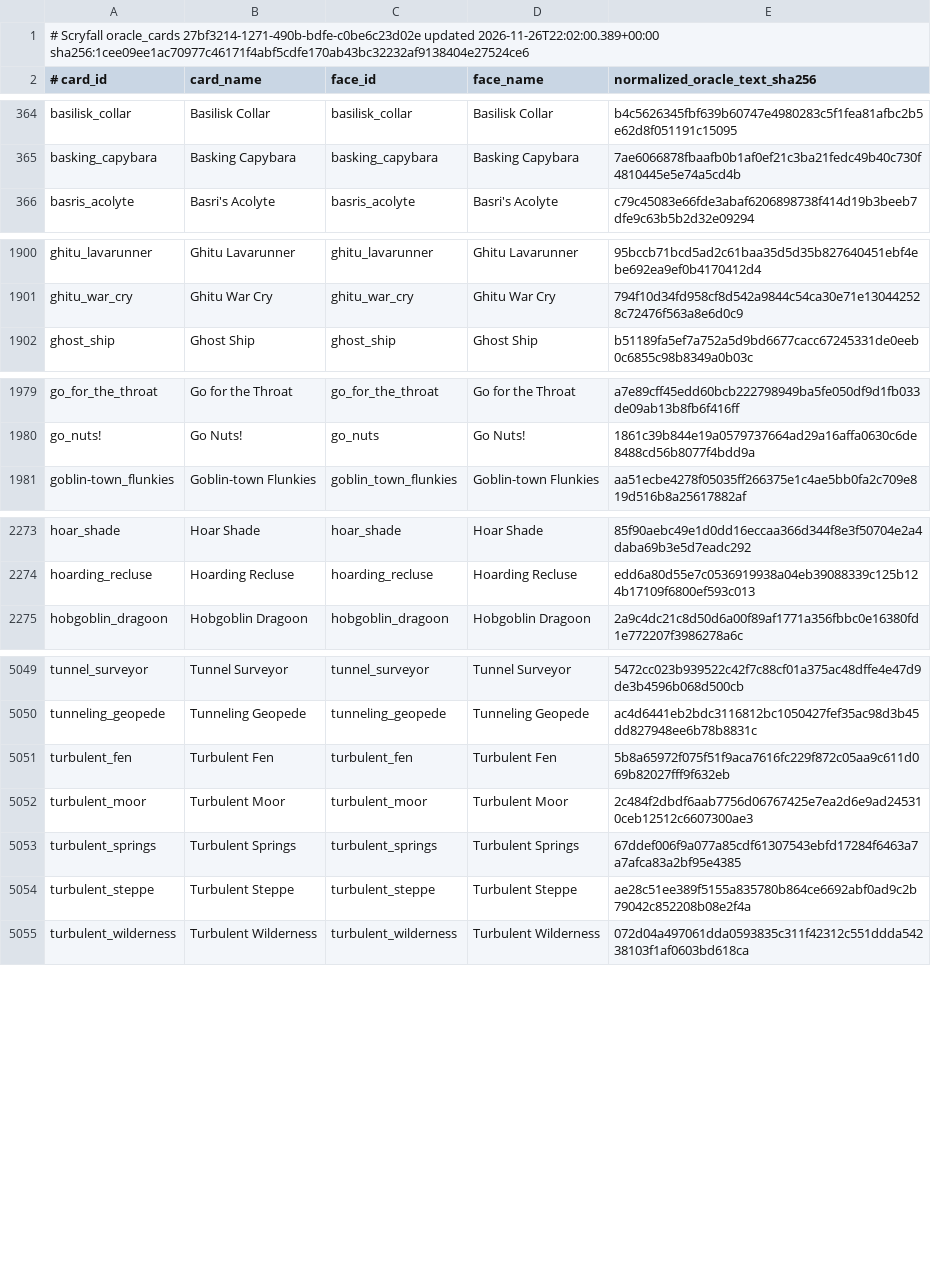
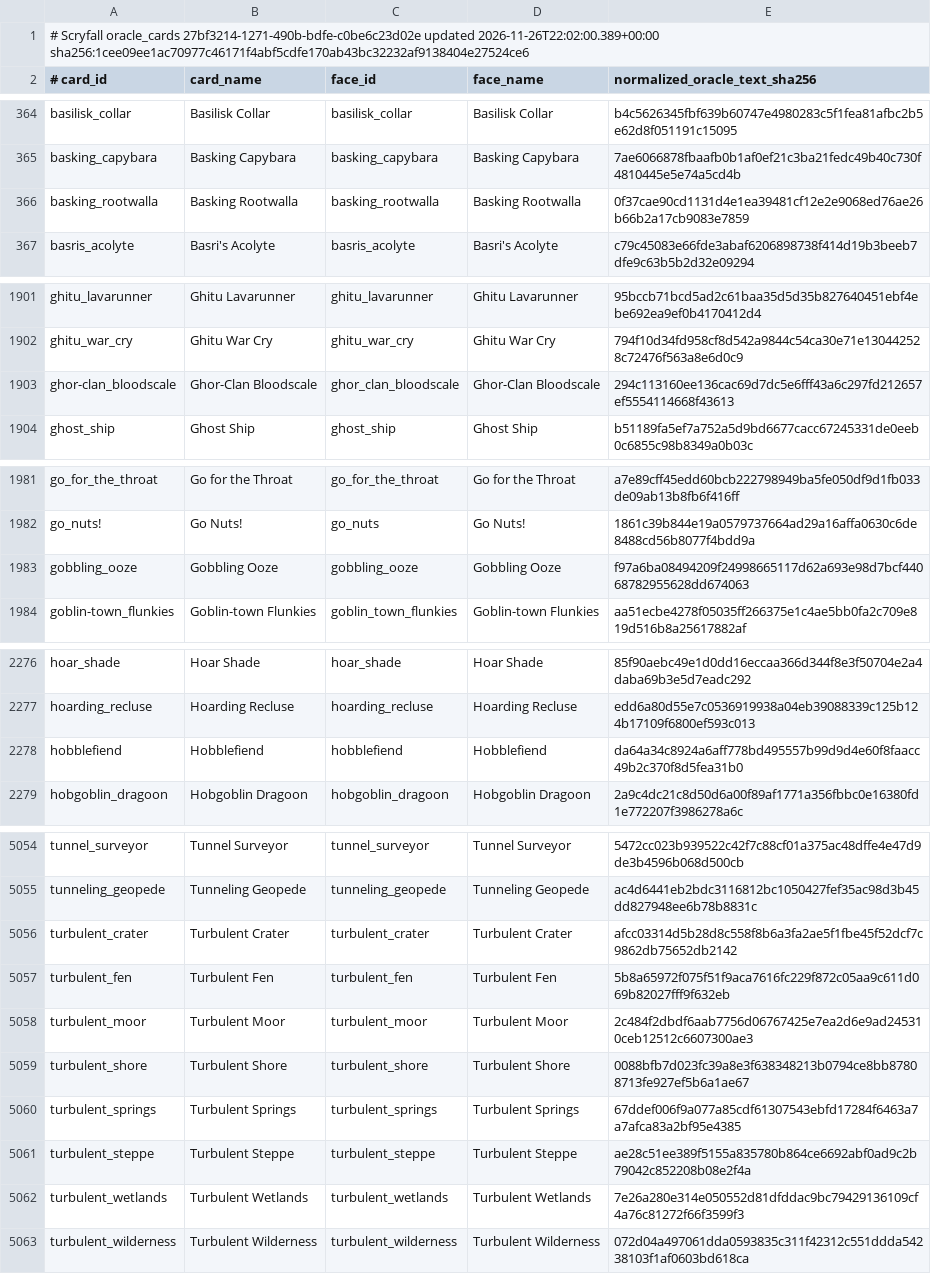
Before and after one commit to pizzaninja188/Cockatrice, a TSV file: tricerules/tricerules-cards/presentation/oracle_fingerprints.tsv, drawn as a sheet; only a part is shown, gaps mark what is left out; the diff covers the shown part only.

Commit message:
Add queue-v89 Turbulent duals, once-each-turn pumps and sacrifice counters

```diff
--- a/tricerules/tricerules-cards/presentation/oracle_fingerprints.tsv
+++ b/tricerules/tricerules-cards/presentation/oracle_fingerprints.tsv
@@ -365,2 +365,3 @@ basilisk_collar	Basilisk Collar	basilisk_collar	Basilisk Collar	b4c5626345fbf639
 basking_capybara	Basking Capybara	basking_capybara	Basking Capybara	7ae6066878fbaafb0b1af0ef21c3ba21fedc49b40c730f4810445e5e74a5cd4b
+basking_rootwalla	Basking Rootwalla	basking_rootwalla	Basking Rootwalla	0f37cae90cd1131d4e1ea39481cf12e2e9068ed76ae26b66b2a17cb9083e7859
 basris_acolyte	Basri's Acolyte	basris_acolyte	Basri's Acolyte	c79c45083e66fde3abaf6206898738f414d19b3beeb7dfe9c63b5b2d32e09294
@@ -1901,2 +1902,3 @@ ghitu_lavarunner	Ghitu Lavarunner	ghitu_lavarunner	Ghitu Lavarunner	95bccb71bcd5
 ghitu_war_cry	Ghitu War Cry	ghitu_war_cry	Ghitu War Cry	794f10d34fd958cf8d542a9844c54ca30e71e130442528c72476f563a8e6d0c9
+ghor-clan_bloodscale	Ghor-Clan Bloodscale	ghor_clan_bloodscale	Ghor-Clan Bloodscale	294c113160ee136cac69d7dc5e6fff43a6c297fd212657ef5554114668f43613
 ghost_ship	Ghost Ship	ghost_ship	Ghost Ship	b51189fa5ef7a752a5d9bd6677cacc67245331de0eeb0c6855c98b8349a0b03c
@@ -1980,2 +1982,3 @@ go_for_the_throat	Go for the Throat	go_for_the_throat	Go for the Throat	a7e89cff
 go_nuts!	Go Nuts!	go_nuts	Go Nuts!	1861c39b844e19a0579737664ad29a16affa0630c6de8488cd56b8077f4bdd9a
+gobbling_ooze	Gobbling Ooze	gobbling_ooze	Gobbling Ooze	f97a6ba08494209f24998665117d62a693e98d7bcf44068782955628dd674063
 goblin-town_flunkies	Goblin-town Flunkies	goblin_town_flunkies	Goblin-town Flunkies	aa51ecbe4278f05035ff266375e1c4ae5bb0fa2c709e819d516b8a25617882af
@@ -2274,2 +2277,3 @@ hoar_shade	Hoar Shade	hoar_shade	Hoar Shade	85f90aebc49e1d0dd16eccaa366d344f8e3f
 hoarding_recluse	Hoarding Recluse	hoarding_recluse	Hoarding Recluse	edd6a80d55e7c0536919938a04eb39088339c125b124b17109f6800ef593c013
+hobblefiend	Hobblefiend	hobblefiend	Hobblefiend	da64a34c8924a6aff778bd495557b99d9d4e60f8faacc49b2c370f8d5fea31b0
 hobgoblin_dragoon	Hobgoblin Dragoon	hobgoblin_dragoon	Hobgoblin Dragoon	2a9c4dc21c8d50d6a00f89af1771a356fbbc0e16380fd1e772207f3986278a6c
@@ -5050,6 +5055,9 @@ tunnel_surveyor	Tunnel Surveyor	tunnel_surveyor	Tunnel Surveyor	5472cc023b939522
 tunneling_geopede	Tunneling Geopede	tunneling_geopede	Tunneling Geopede	ac4d6441eb2bdc3116812bc1050427fef35ac98d3b45dd827948ee6b78b8831c
+turbulent_crater	Turbulent Crater	turbulent_crater	Turbulent Crater	afcc03314d5b28d8c558f8b6a3fa2ae5f1fbe45f52dcf7c9862db75652db2142
 turbulent_fen	Turbulent Fen	turbulent_fen	Turbulent Fen	5b8a65972f075f51f9aca7616fc229f872c05aa9c611d069b82027fff9f632eb
 turbulent_moor	Turbulent Moor	turbulent_moor	Turbulent Moor	2c484f2dbdf6aab7756d06767425e7ea2d6e9ad245310ceb12512c6607300ae3
+turbulent_shore	Turbulent Shore	turbulent_shore	Turbulent Shore	0088bfb7d023fc39a8e3f638348213b0794ce8bb87808713fe927ef5b6a1ae67
 turbulent_springs	Turbulent Springs	turbulent_springs	Turbulent Springs	67ddef006f9a077a85cdf61307543ebfd17284f6463a7a7afca83a2bf95e4385
 turbulent_steppe	Turbulent Steppe	turbulent_steppe	Turbulent Steppe	ae28c51ee389f5155a835780b864ce6692abf0ad9c2b79042c852208b08e2f4a
+turbulent_wetlands	Turbulent Wetlands	turbulent_wetlands	Turbulent Wetlands	7e26a280e314e050552d81dfddac9bc79429136109cf4a76c81272f66f3599f3
 turbulent_wilderness	Turbulent Wilderness	turbulent_wilderness	Turbulent Wilderness	072d04a497061dda0593835c311f42312c551ddda54238103f1af0603bd618ca
```
Also changed, not shown: 3 added rows elsewhere in this file, 25 other files.
